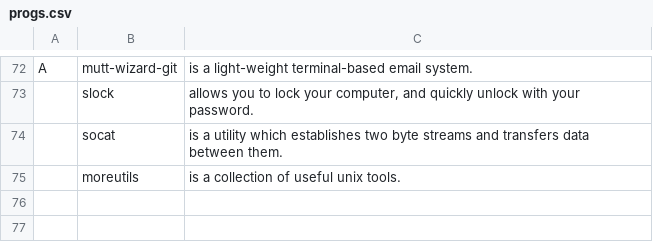
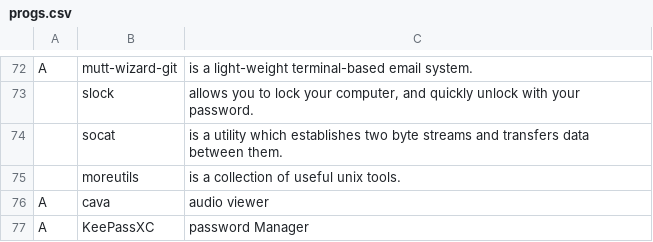
Before and after one commit to SherllyNeo/jars, a CSV file: progs.csv, drawn as a sheet; only a part is shown, gaps mark what is left out.

Commit message:
added useful program

```diff
--- a/progs.csv
+++ b/progs.csv
@@ -75 +75,3 @@ A,mutt-wizard-git,"is a light-weight terminal-based email system."
 ,moreutils,"is a collection of useful unix tools."
+A,cava,"audio viewer"
+A,KeePassXC,"password Manager"
```
